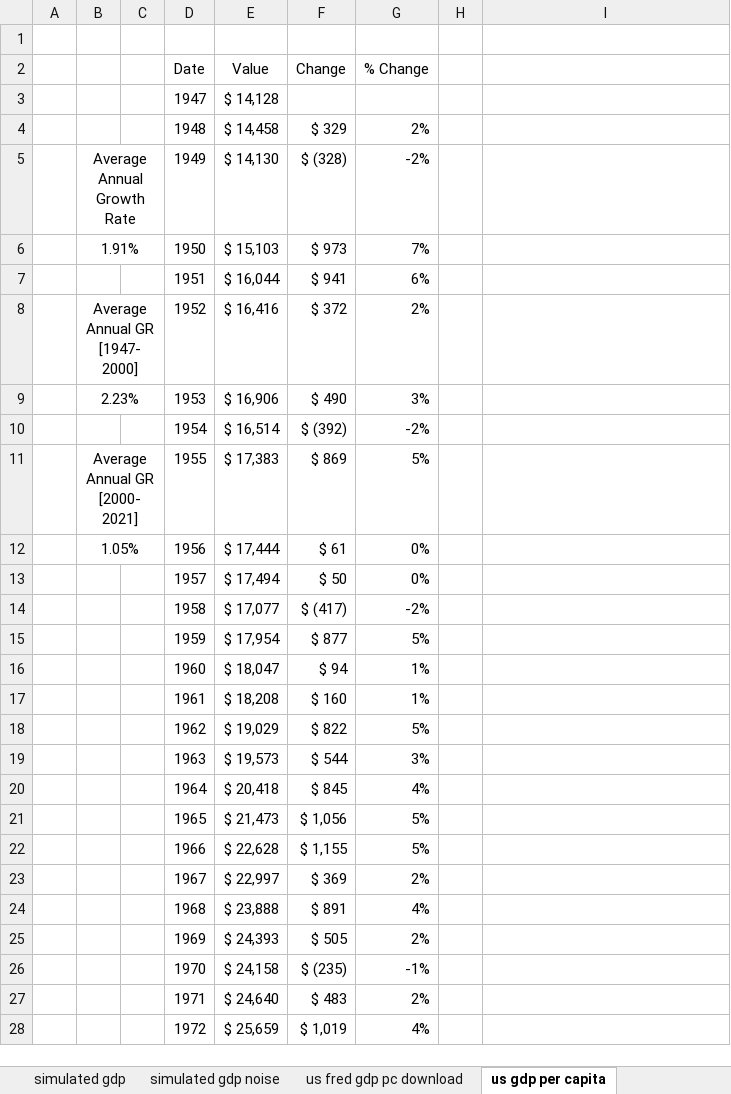
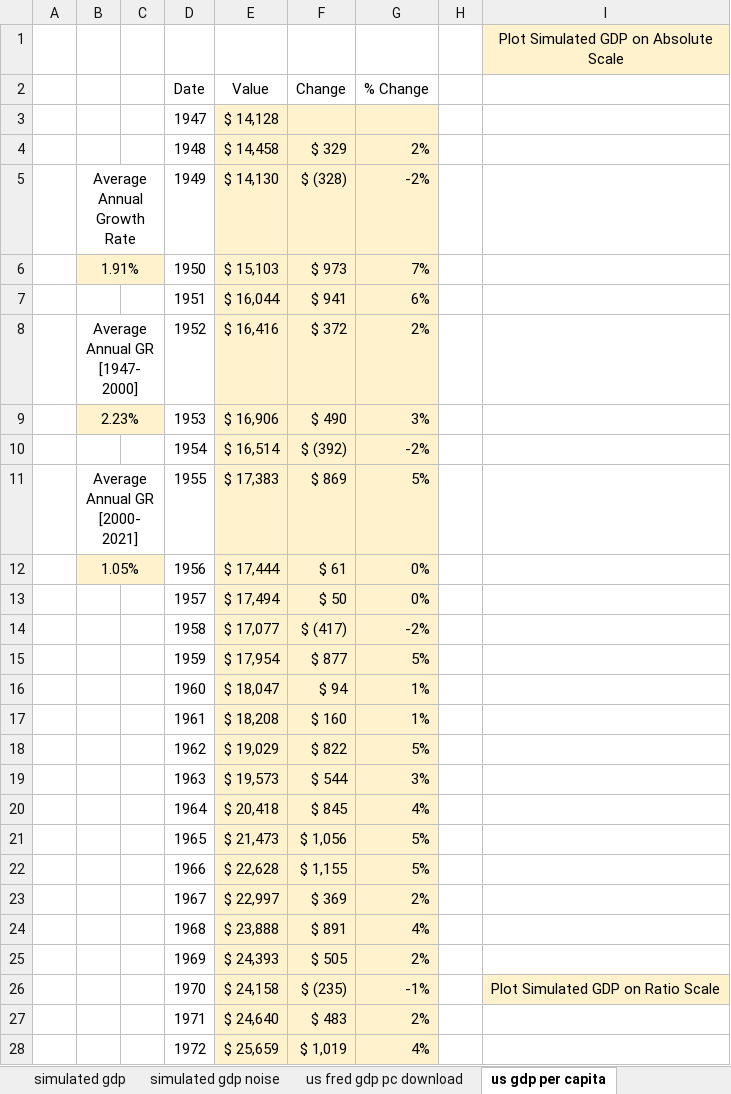
Before and after one commit to payseur/scott.github.io, an Excel workbook: classes/econ_5120/02_lecture/Growth_Worksheet.xlsx, sheet us gdp per capita, drawn as a sheet; only a part is shown; values as stored, in another font and other column widths than the file's, no borders; charts and pictures not drawn; the diff covers the shown part only; the diff names each change by its address in the sheet, - before the commit and + after, or states it on an @@ line.

```diff
--- a/classes/econ_5120/02_lecture/Growth_Worksheet.xlsx (sheet us gdp per capita)
+++ b/classes/econ_5120/02_lecture/Growth_Worksheet.xlsx (sheet us gdp per capita)
-I1: (empty)
+I1: Plot Simulated GDP on Absolute Scale
-I1 fill: none
+I1 fill: #FFF2CC
-E3:G28 fill: none
+E3:G28 fill: #FFF2CC
-B6:C6 fill: none
+B6:C6 fill: #FFF2CC
-B9:C9 fill: none
+B9:C9 fill: #FFF2CC
-B12:C12 fill: none
+B12:C12 fill: #FFF2CC
-I26: (empty)
+I26: Plot Simulated GDP on Ratio Scale
-I26 fill: none
+I26 fill: #FFF2CC
```
Also changed, not shown: cell formats elsewhere in this sheet, sheet simulated gdp noise, sheet simulated gdp, sheet china gdp per capita, sheet us pop growth, charts or pictures, 5 other files.
